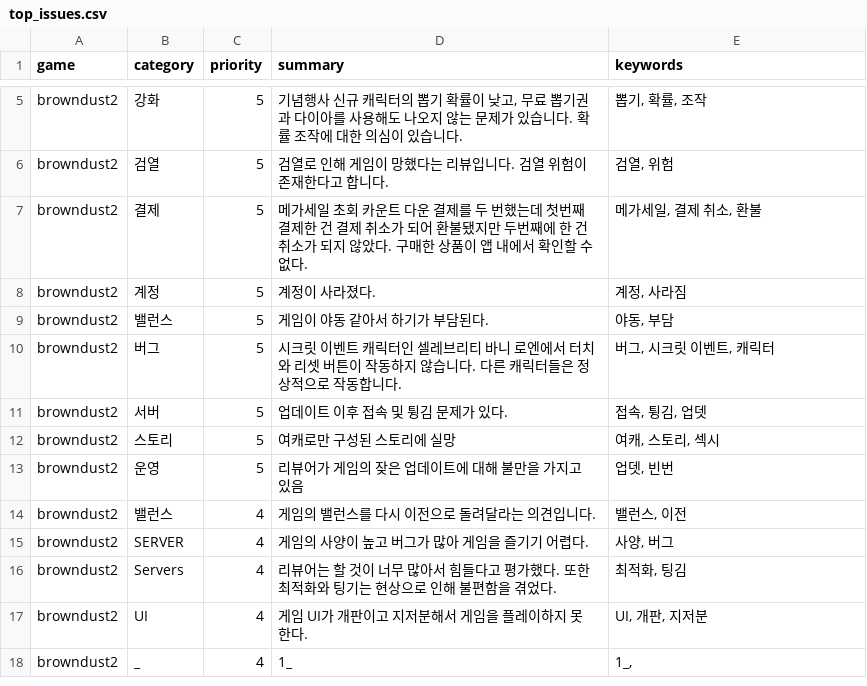
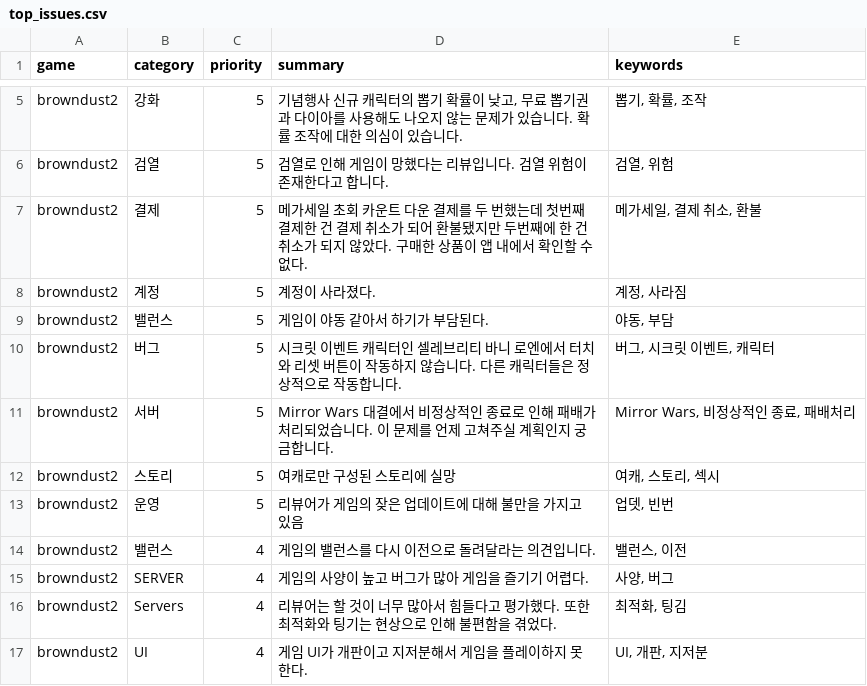
Before and after one commit to roid-eng/game-voc-analyzer, a CSV file: data/top_issues.csv, drawn as a sheet; only a part is shown, gaps mark what is left out; the shorter side is filled out with more unchanged rows.

```diff
--- a/data/top_issues.csv
+++ b/data/top_issues.csv
@@ -10,3 +10,3 @@ browndust2,밸런스,5,게임이 야동 같아서 하기가 부담된다.,"야
 browndust2,버그,5,시크릿 이벤트 캐릭터인 셀레브리티 바니 로엔에서 터치와 리셋 버튼이 작동하지 않습니다. 다른 캐릭터들은 정상적으로 작동합니다.,"버그, 시크릿 이벤트, 캐릭터"
-browndust2,서버,5,업데이트 이후 접속 및 튕김 문제가 있다.,"접속, 튕김, 업뎃"
+browndust2,서버,5, Mirror Wars 대결에서 비정상적인 종료로 인해 패배가 처리되었습니다. 이 문제를 언제 고쳐주실 계획인지 궁금합니다.,"Mirror Wars, 비정상적인 종료, 패배처리"
 browndust2,스토리,5,여캐로만 구성된 스토리에 실망,"여캐, 스토리, 섹시"
```
Also changed, not shown: data/reviews.csv, 1 other file.
